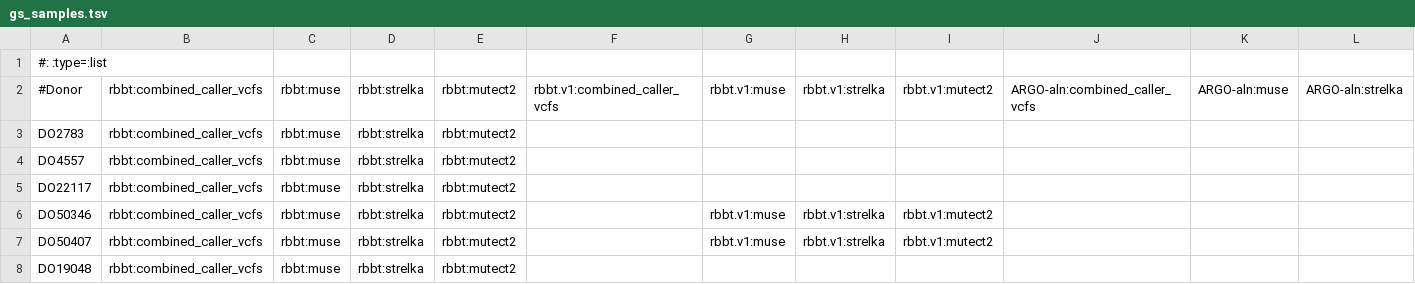
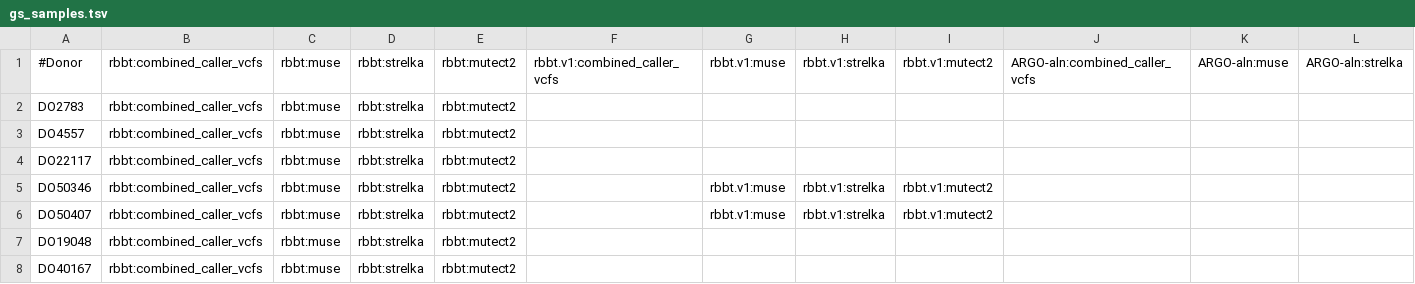
Before and after one commit to Rbbt-Workflows/PCAWGPilot50, a TSV file: gs_samples.tsv, drawn as a sheet; only a part is shown; the shorter side is filled out with more unchanged rows; rows hold the shown columns only; the diff names each change by its address in the sheet, - before the commit and + after, or states it on an @@ line.

Commit message:
Update gs_samples.tsv

```diff
--- a/gs_samples.tsv
+++ b/gs_samples.tsv
-row 1: #: :type=:list
```
